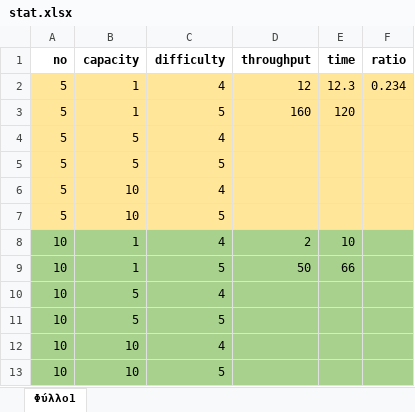
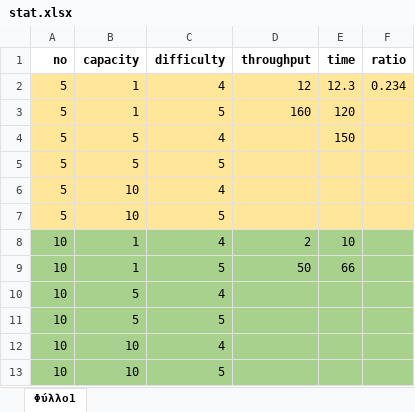
Before and after one commit to marinakontalexi/Noobcash, an Excel workbook: docs/stat.xlsx, sheet Φύλλο1, drawn as a sheet; values as stored, in another font and other column widths than the file's, no borders; the diff names each change by its address in the sheet, - before the commit and + after, or states it on an @@ line.

```diff
--- a/docs/stat.xlsx (sheet Φύλλο1)
+++ b/docs/stat.xlsx (sheet Φύλλο1)
-E4 (time): (empty)
+E4 (time): 150
```
Also changed, not shown: 4 other files.
